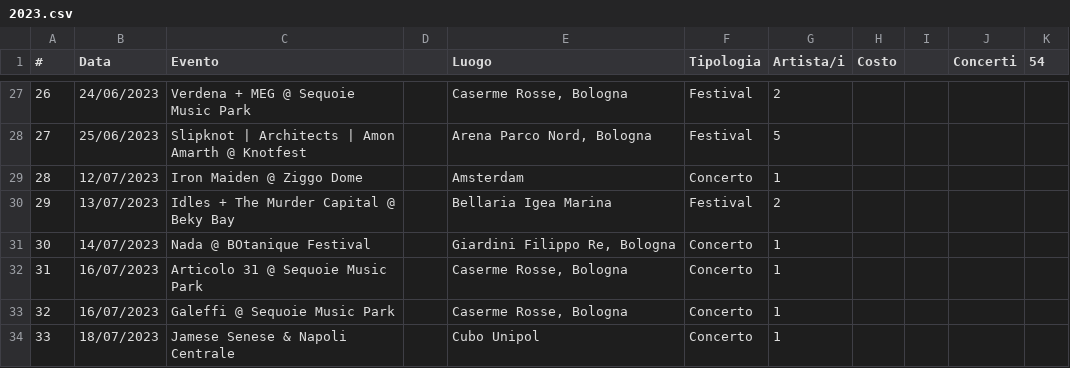
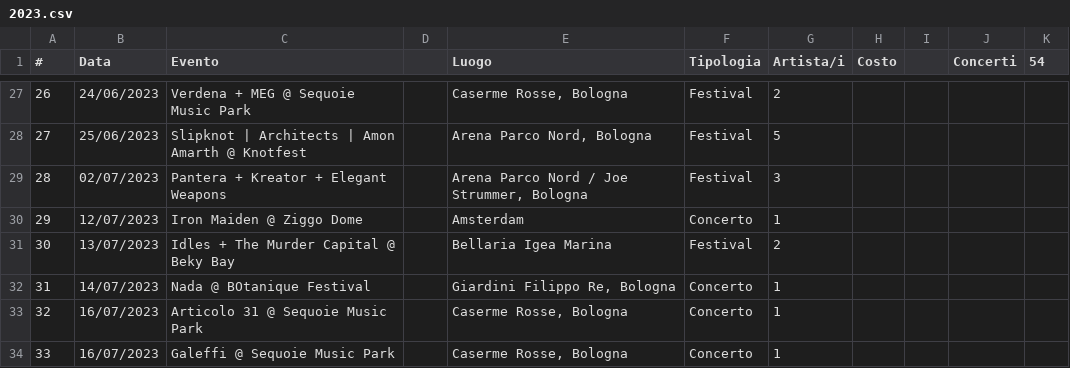
Before and after one commit to fabioviggiano/musica, a CSV file: concerti/storico-database/2023.csv, drawn as a sheet; only a part is shown, gaps mark what is left out; the shorter side is filled out with more unchanged rows; addresses are those after the commit; the diff names each change by its address in the sheet, - before the commit and + after, or states it on an @@ line.

```diff
--- a/concerti/storico-database/2023.csv
+++ b/concerti/storico-database/2023.csv
+row 29: 28 | 02/07/2023 | Pantera + Kreator + Elegant Weapons |  | Arena Parco Nord / Joe Strummer, Bologna | Festival | 3
@@ column A (#) renumbered between rows 30 and 63 @@
```
Also changed, not shown: concerti/storico-database/2022 .csv, concerti/storico-database/2026.csv, 1 other file.
